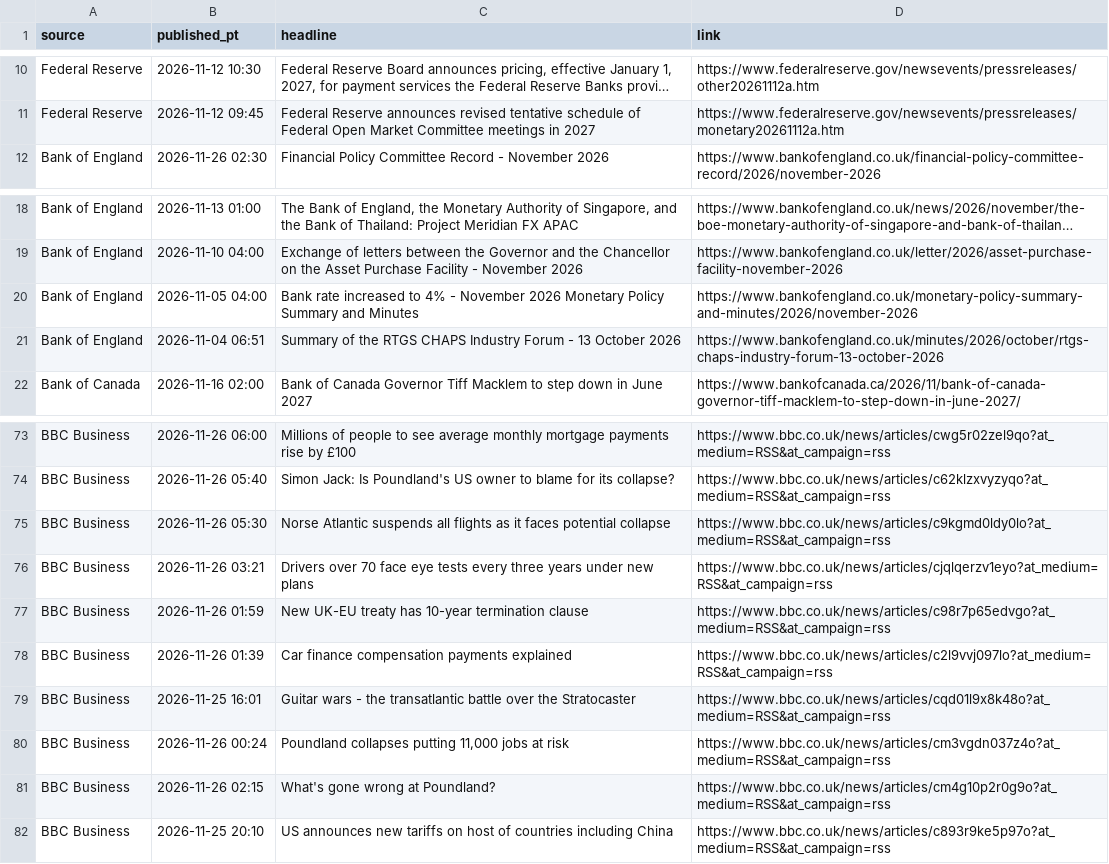
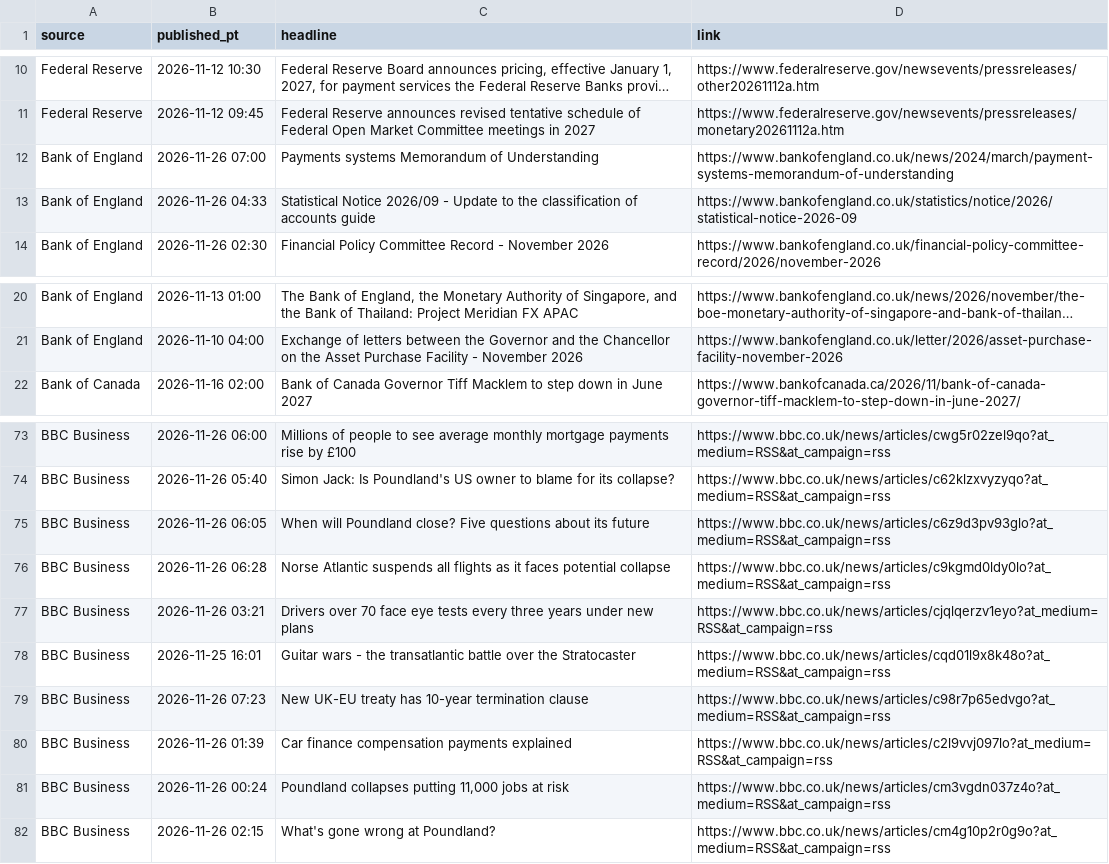
Before and after one commit to PatelNicknp/nicks-edge-dashboard, a CSV file: cache/news.csv, drawn as a sheet; only a part is shown, gaps mark what is left out; long unchanged cells end in …; removed rows and columns are numbered as before the commit, all else as after; the diff names each change by its address in the sheet, - before the commit and + after, or states it on an @@ line.

Commit message:
Update data 2026-11-26T15:52Z

```diff
--- a/cache/news.csv
+++ b/cache/news.csv
+row 12: Bank of England | 2026-11-26 07:00 | Payments systems Memorandum of Understanding | https://www.bankofengland.co.uk/news/2024/march/payment-systems-memorandum-of-understanding
+row 13: Bank of England | 2026-11-26 04:33 | Statistical Notice 2026/09 - Update to the classification of accounts guide | https://www.bankofengland.co.uk/statistics/notice/2026/statistical-notice-2026-09
-row 20: Bank of England | 2026-11-05 04:00 | Bank rate increased to 4% - November 2026 Monetary Policy Summary and Minutes | https://www.bankofengland.co.uk/monetary-policy-summary-and-minutes/2026/november-2026
-row 21: Bank of England | 2026-11-04 06:51 | Summary of the RTGS CHAPS Industry Forum - 13 October 2026 | https://www.bankofengland.co.uk/minutes/2026/october/rtgs-chaps-industry-forum-13-october-2026
+row 75: BBC Business | 2026-11-26 06:05 | When will Poundland close? Five questions about its future | https://www.bbc.co.uk/news/articles/c6z9d3pv93glo?at_medium=RSS&at_campaign=rss
-B76 (published_pt): 2026-11-26 05:30
+B76 (published_pt): 2026-11-26 06:28
@@ row 79 moved to row 78: BBC Business @@
-B79 (published_pt): 2026-11-26 01:59
+B79 (published_pt): 2026-11-26 07:23
-row 82: BBC Business | 2026-11-25 20:10 | US announces new tariffs on host of countries including China | https://www.bbc.co.uk/news/articles/c893r9ke5p97o?at_medium=RSS&at_campaign=rss
```
Also changed, not shown: cache/fred_ECBDFR.csv, output/carry.csv, 23 other files.
